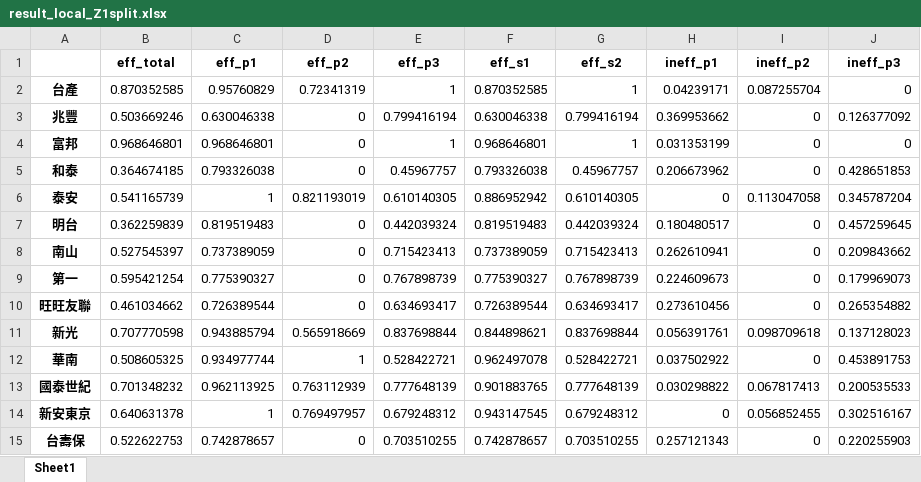
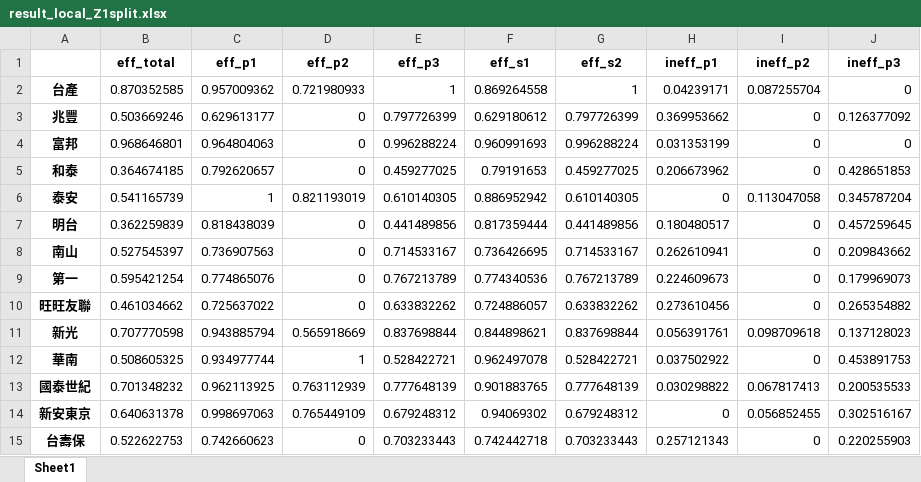
Before and after one commit to wuyentung/ORA_final_project, an Excel workbook: nonlife_2019/result_local_Z1split.xlsx, sheet Sheet1, drawn as a sheet; values as stored, in another font and other column widths than the file's, no borders; the diff names each change by its address in the sheet, - before the commit and + after, or states it on an @@ line.

```diff
--- a/nonlife_2019/result_local_Z1split.xlsx (sheet Sheet1)
+++ b/nonlife_2019/result_local_Z1split.xlsx (sheet Sheet1)
-C2 (eff_p1): 0.95760829
+C2 (eff_p1): 0.957009362
-D2 (eff_p2): 0.72341319
+D2 (eff_p2): 0.721980933
-F2 (eff_s1): 0.870352585
+F2 (eff_s1): 0.869264558
-C3 (eff_p1): 0.630046338
+C3 (eff_p1): 0.629613177
-E3 (eff_p3): 0.799416194
+E3 (eff_p3): 0.797726399
-F3 (eff_s1): 0.630046338
+F3 (eff_s1): 0.629180612
-G3 (eff_s2): 0.799416194
+G3 (eff_s2): 0.797726399
-C4 (eff_p1): 0.968646801
+C4 (eff_p1): 0.964804063
-E4 (eff_p3): 1
+E4 (eff_p3): 0.996288224
-F4 (eff_s1): 0.968646801
+F4 (eff_s1): 0.960991693
-G4 (eff_s2): 1
+G4 (eff_s2): 0.996288224
-C5 (eff_p1): 0.793326038
+C5 (eff_p1): 0.792620657
-E5 (eff_p3): 0.45967757
+E5 (eff_p3): 0.459277025
-F5 (eff_s1): 0.793326038
+F5 (eff_s1): 0.79191653
-G5 (eff_s2): 0.45967757
+G5 (eff_s2): 0.459277025
-C7 (eff_p1): 0.819519483
+C7 (eff_p1): 0.818438039
-E7 (eff_p3): 0.442039324
+E7 (eff_p3): 0.441489856
-F7 (eff_s1): 0.819519483
+F7 (eff_s1): 0.817359444
-G7 (eff_s2): 0.442039324
+G7 (eff_s2): 0.441489856
-C8 (eff_p1): 0.737389059
+C8 (eff_p1): 0.736907563
-E8 (eff_p3): 0.715423413
+E8 (eff_p3): 0.714533167
-F8 (eff_s1): 0.737389059
+F8 (eff_s1): 0.736426695
-G8 (eff_s2): 0.715423413
+G8 (eff_s2): 0.714533167
-C9 (eff_p1): 0.775390327
+C9 (eff_p1): 0.774865076
-E9 (eff_p3): 0.767898739
+E9 (eff_p3): 0.767213789
-F9 (eff_s1): 0.775390327
+F9 (eff_s1): 0.774340536
-G9 (eff_s2): 0.767898739
+G9 (eff_s2): 0.767213789
-C10 (eff_p1): 0.726389544
+C10 (eff_p1): 0.725637022
-E10 (eff_p3): 0.634693417
+E10 (eff_p3): 0.633832262
-F10 (eff_s1): 0.726389544
+F10 (eff_s1): 0.724886057
-G10 (eff_s2): 0.634693417
+G10 (eff_s2): 0.633832262
-C14 (eff_p1): 1
+C14 (eff_p1): 0.998697063
-D14 (eff_p2): 0.769497957
+D14 (eff_p2): 0.765449109
-F14 (eff_s1): 0.943147545
+F14 (eff_s1): 0.94069302
-C15 (eff_p1): 0.742878657
+C15 (eff_p1): 0.742660623
-E15 (eff_p3): 0.703510255
+E15 (eff_p3): 0.703233443
-F15 (eff_s1): 0.742878657
+F15 (eff_s1): 0.742442718
-G15 (eff_s2): 0.703510255
+G15 (eff_s2): 0.703233443
```
Also changed, not shown: nonlife_2019/nolife_local_2019.xlsx, nonlife_2019/result_local_VRS.xlsx, 23 other files.
